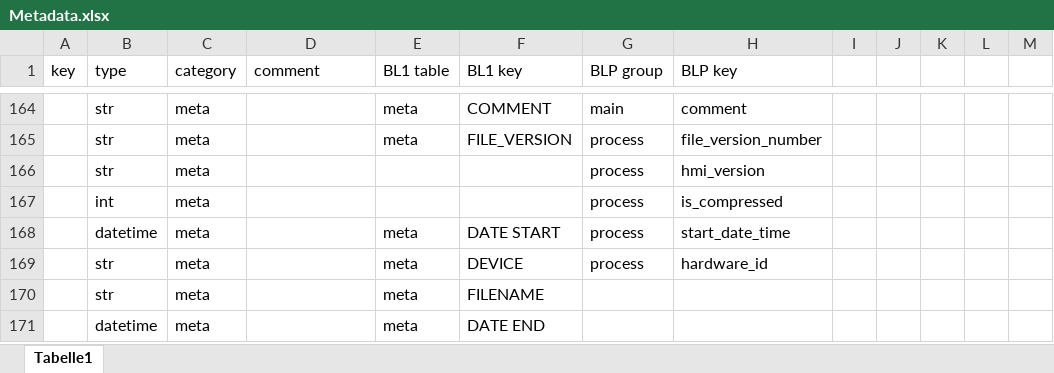
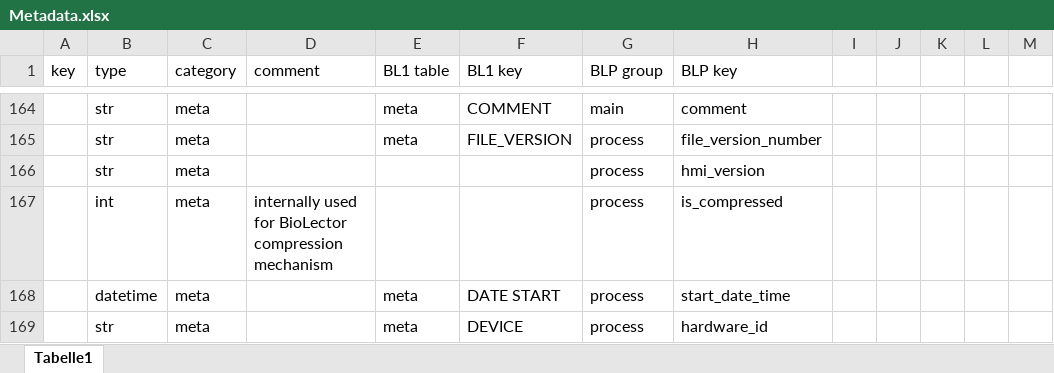
Before and after one commit to JuBiotech/bletl, an Excel workbook: Metadata.xlsx, sheet Tabelle1, drawn as a sheet; only a part is shown, gaps mark what is left out; the shorter side is filled out with more unchanged rows; values as stored, in another font and other column widths than the file's, no borders; table styles not drawn; the diff covers the shown part only; the diff names each change by its address in the sheet, - before the commit and + after, or states it on an @@ line.

```diff
--- a/Metadata.xlsx (sheet Tabelle1)
+++ b/Metadata.xlsx (sheet Tabelle1)
-D167 (comment): (empty)
+D167 (comment): internally used for BioLector compression mechanism
```
Also changed, not shown: 1 added row, 1 removed row, 33 edited cells and cell formats elsewhere in this sheet, 1 other file.
